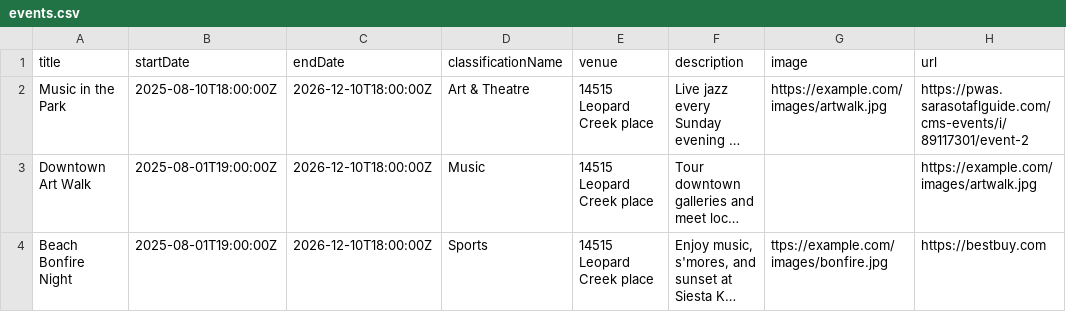
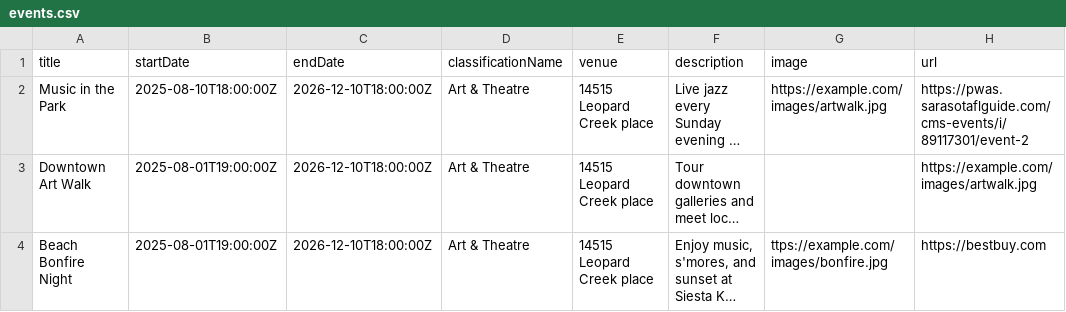
Before and after one commit to sfguide/csvDataFeed, a CSV file: events.csv, drawn as a sheet; long unchanged cells end in …; the diff names each change by its address in the sheet, - before the commit and + after, or states it on an @@ line.

Commit message:
Update events.csv

```diff
--- a/events.csv
+++ b/events.csv
-D3 (classificationName): Music
+D3 (classificationName): Art & Theatre
-D4 (classificationName): Sports
+D4 (classificationName): Art & Theatre
```
